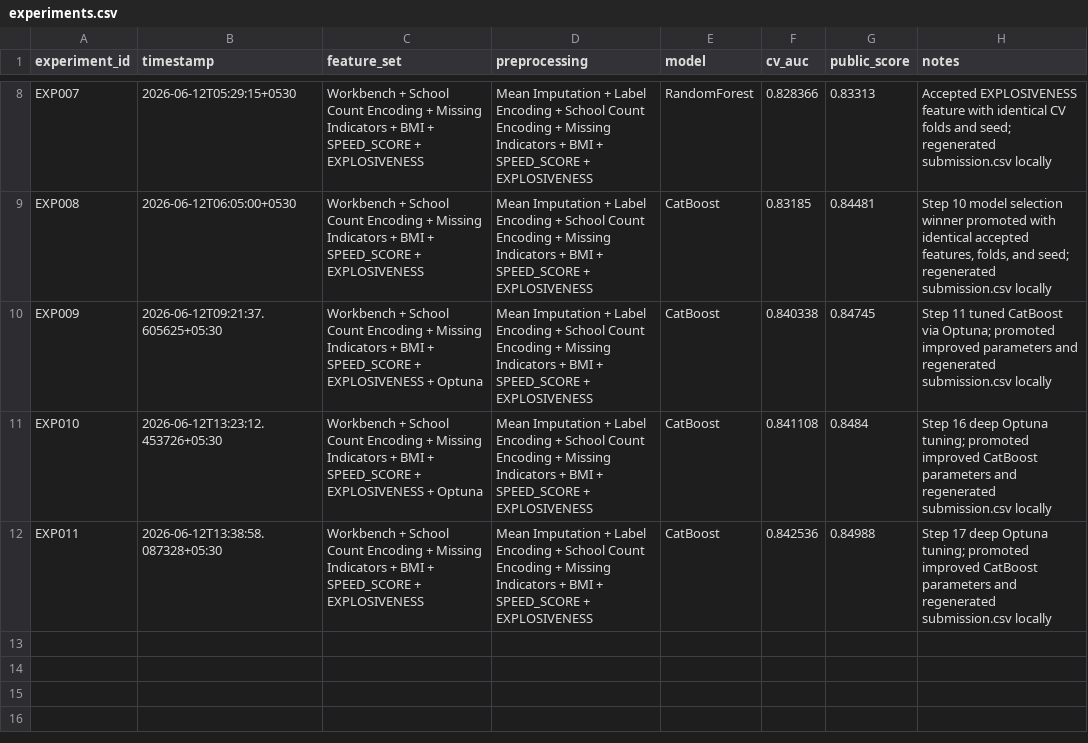
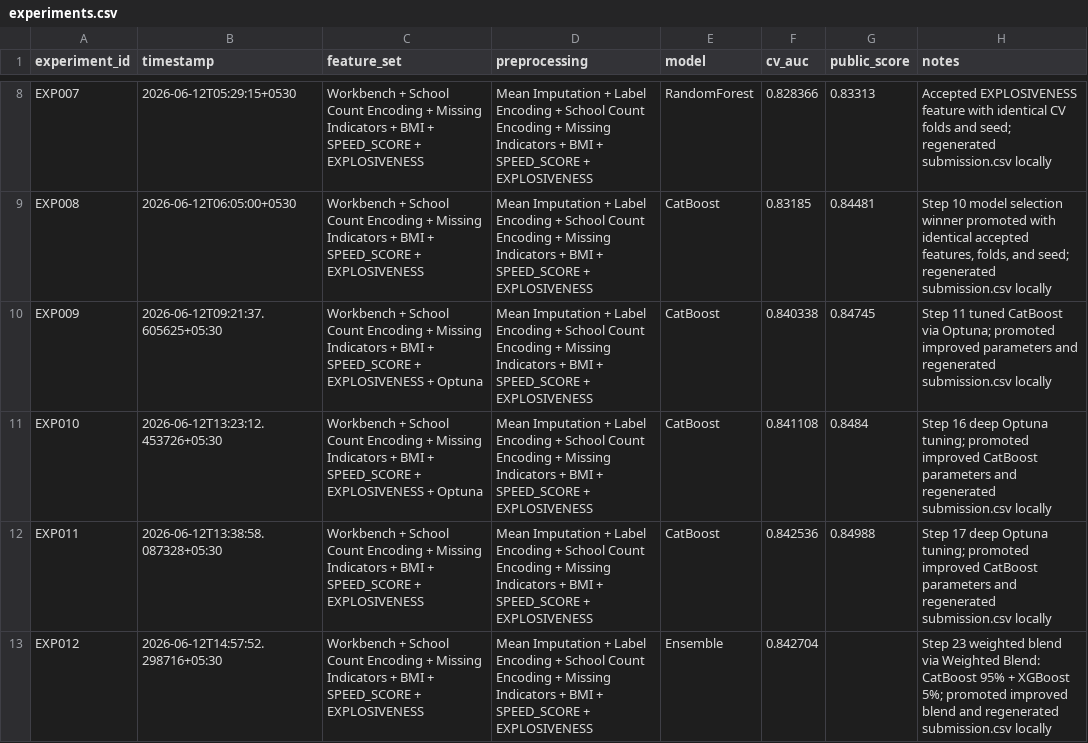
Before and after one commit to koushik0004/omnicampus-competition, a CSV file: experiments.csv, drawn as a sheet; only a part is shown, gaps mark what is left out; the diff names each change by its address in the sheet, - before the commit and + after, or states it on an @@ line.

Commit message:
execution | Phase 23: Evaluate Weighted Probability Blending | some improvement visible

```diff
--- a/experiments.csv
+++ b/experiments.csv
+row 13: EXP012 | 2026-06-12T14:57:52.298716+05:30 | Workbench + School Count Encoding + Missing Indicators + BMI + SPEED_SCORE + EXPLOSIVENESS | Mean Imputation + Label Encoding + School Count Encoding + Missing Indicators + BMI + SPEED_SCORE + EXPLOSIVENESS | Ensemble | 0.842704 |  | Step 23 weighted blend via Weighted Blend: CatBoost 95% + XGBoost 5%; promoted improved blend and regenerated submission.csv locally
```
Also changed, not shown: submission.csv, 2 other files.
